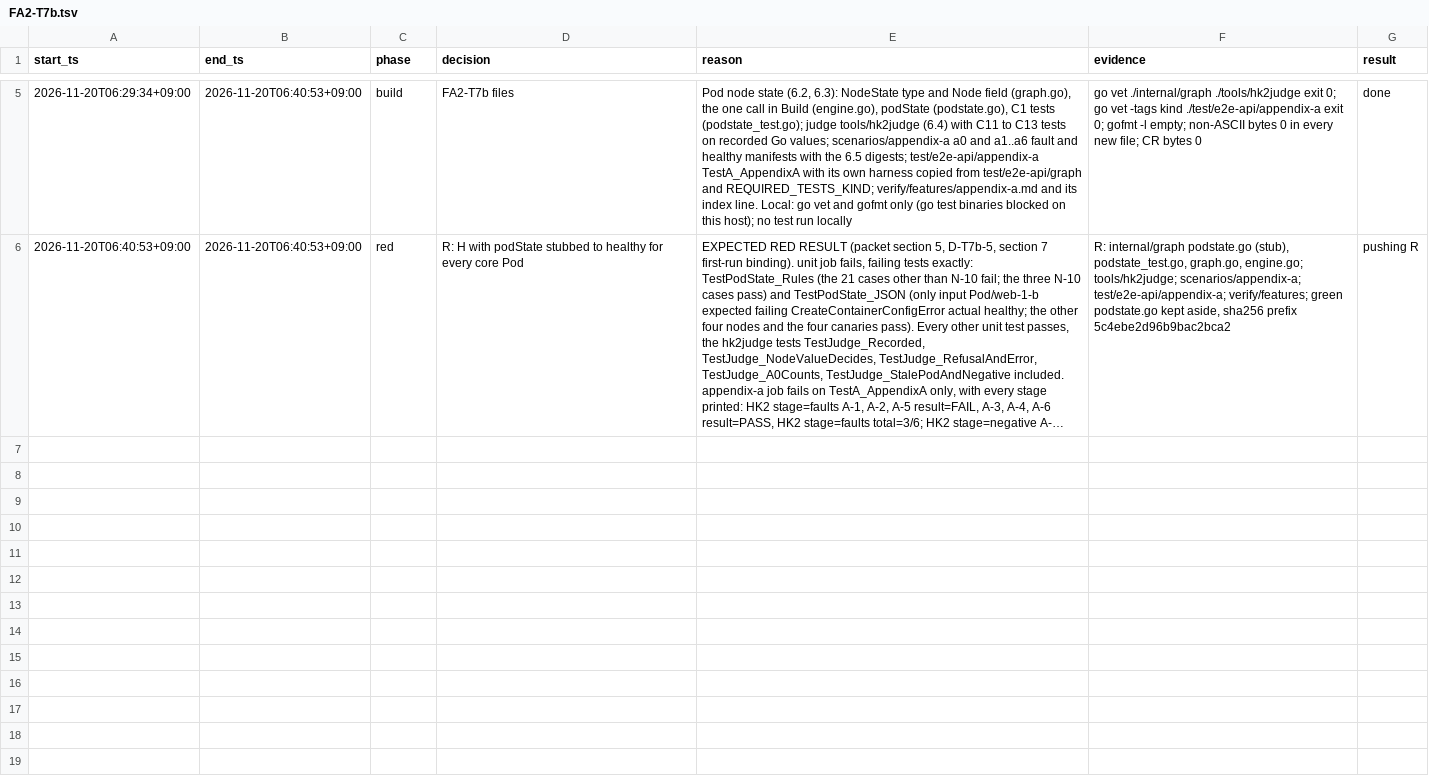
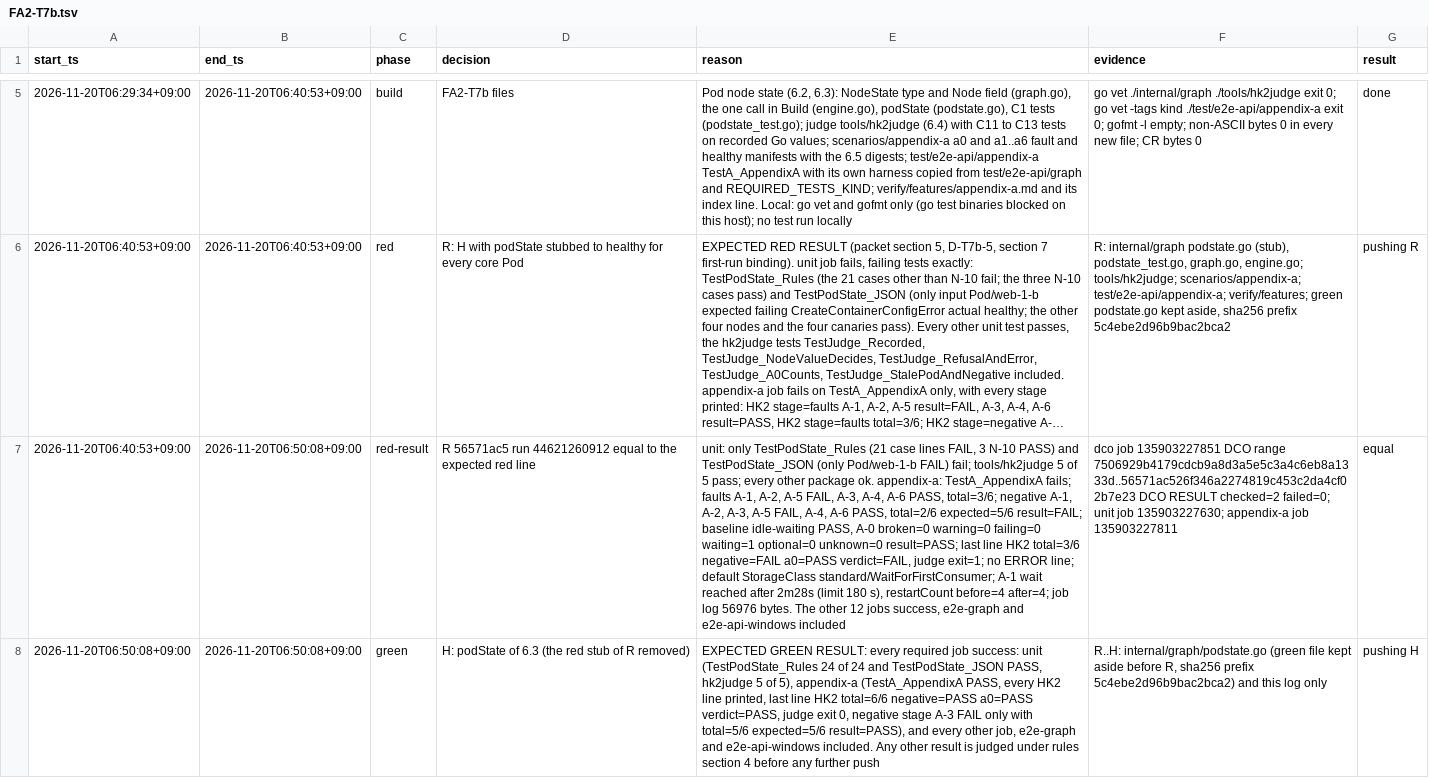
Before and after one commit to prdroom/intuitik, a TSV file: .factory/log/FA2-T7b.tsv, drawn as a sheet; only a part is shown, gaps mark what is left out; long unchanged cells end in …; the diff names each change by its address in the sheet, - before the commit and + after, or states it on an @@ line.

Commit message:
FA2-T7b green: Pod node state rules N-1 to N-11
podState applies the rules of packet 3.1 in order to the core v1 Pod
object the answer already holds (6.3); the red stub of the previous
commit is removed.

Signed-off-by: hoanmakes <192824589+hoanmakes@users.noreply.github.com>

```diff
--- a/.factory/log/FA2-T7b.tsv
+++ b/.factory/log/FA2-T7b.tsv
+row 7: 2026-11-20T06:40:53+09:00 | 2026-11-20T06:50:08+09:00 | red-result | R 56571ac5 run 44621260912 equal to the expected red line | unit: only TestPodState_Rules (21 case lines FAIL, 3 N-10 PASS) and TestPodState_JSON (only Pod/web-1-b FAIL) fail; tools/hk2judge 5 of 5 pass; every other package ok. appendix-a: TestA_AppendixA fails; faults A-1, A-2, A-5 FAIL, A-3, A-4, A-6 PASS, total=3/6; negative A-1, A-2, A-3, A-5 FAIL, A-4, A-6 PASS, total=2/6 expected=5/6 result=FAIL; baseline idle-waiting PASS, A-0 broken=0 warning=0 failing=0 waiting=1 optional=0 unknown=0 result=PASS; last line HK2 total=3/6 negative=FAIL a0=PASS verdict=FAIL, judge exit=1; no ERROR line; default StorageClass standard/WaitForFirstConsumer; A-1 wait reached after 2m28s (limit 180 s), restartCount before=4 after=4; job log 56976 bytes. The other 12 jobs success, e2e-graph and e2e-api-windows included | dco job 135903227851 DCO range 7506929b4179cdcb9a8d3a5e5c3a4c6eb8a1333d..56571ac526f346a2274819c453c2da4cf02b7e23 DCO RESULT checked=2 failed=0; unit job 135903227630; appendix-a job 135903227811 | equal
+row 8: 2026-11-20T06:50:08+09:00 | 2026-11-20T06:50:08+09:00 | green | H: podState of 6.3 (the red stub of R removed) | EXPECTED GREEN RESULT: every required job success: unit (TestPodState_Rules 24 of 24 and TestPodState_JSON PASS, hk2judge 5 of 5), appendix-a (TestA_AppendixA PASS, every HK2 line printed, last line HK2 total=6/6 negative=PASS a0=PASS verdict=PASS, judge exit 0, negative stage A-3 FAIL only with total=5/6 expected=5/6 result=PASS), and every other job, e2e-graph and e2e-api-windows included. Any other result is judged under rules section 4 before any further push | R..H: internal/graph/podstate.go (green file kept aside before R, sha256 prefix 5c4ebe2d96b9bac2bca2) and this log only | pushing H
```
Also changed, not shown: 1 other file.
